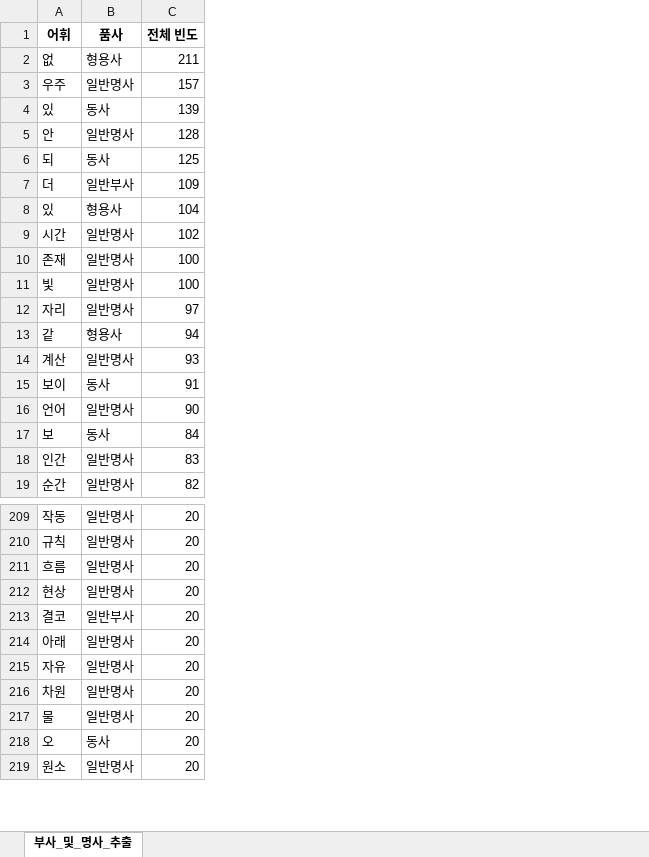
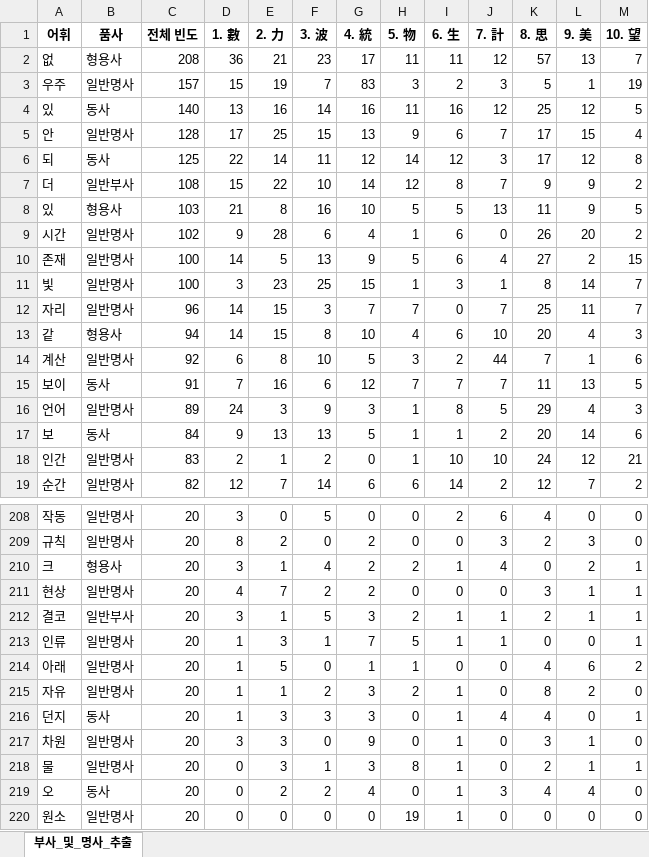
Before and after one commit to yonho67/obsidian, an Excel workbook: v99_핵심단어_분석.xlsx, sheet 부사_및_명사_추출, drawn as a sheet; only a part is shown, gaps mark what is left out; values as stored, in another font and other column widths than the file's, no borders; removed rows and columns are numbered as before the commit, all else as after; the diff covers the shown part only; the diff names each change by its address in the sheet, - before the commit and + after, or states it on an @@ line.

```diff
--- a/v99_핵심단어_분석.xlsx (sheet 부사_및_명사_추출)
+++ b/v99_핵심단어_분석.xlsx (sheet 부사_및_명사_추출)
+column D (1. 數), rows 2-19: 36 | 15 | 13 | 17 | 22 | 15 | 21 | 9 | 14 | 3 | 14 | 14 | 6 | 7 | 24 | 9 | 2 | 12; rows 208-209: 3 | 8; rows 211-212: 4 | 3; rows 214-215: 1 | 1; rows 217-220: 3 | 0 | 0 | 0
+column E (2. 力), rows 2-19: 21 | 19 | 16 | 25 | 14 | 22 | 8 | 28 | 5 | 23 | 15 | 15 | 8 | 16 | 3 | 13 | 1 | 7; rows 208-209: 0 | 2; rows 211-212: 7 | 1; rows 214-215: 5 | 1; rows 217-220: 3 | 3 | 2 | 0
+column F (3. 波), rows 2-19: 23 | 7 | 14 | 15 | 11 | 10 | 16 | 6 | 13 | 25 | 3 | 8 | 10 | 6 | 9 | 13 | 2 | 14; rows 208-209: 5 | 0; rows 211-212: 2 | 5; rows 214-215: 0 | 2; rows 217-220: 0 | 1 | 2 | 0
+column G (4. 統), rows 2-19: 17 | 83 | 16 | 13 | 12 | 14 | 10 | 4 | 9 | 15 | 7 | 10 | 5 | 12 | 3 | 5 | 0 | 6; rows 208-209: 0 | 2; rows 211-212: 2 | 3; rows 214-215: 1 | 3; rows 217-220: 9 | 3 | 4 | 0
+column H (5. 物), rows 2-19: 11 | 3 | 11 | 9 | 14 | 12 | 5 | 1 | 5 | 1 | 7 | 4 | 3 | 7 | 1 | 1 | 1 | 6; rows 208-209: 0 | 0; rows 211-212: 0 | 2; rows 214-215: 1 | 2; rows 217-220: 0 | 8 | 0 | 19
+column I (6. 生), rows 2-19: 11 | 2 | 16 | 6 | 12 | 8 | 5 | 6 | 6 | 3 | 0 | 6 | 2 | 7 | 8 | 1 | 10 | 14; rows 208-209: 2 | 0; rows 211-212: 0 | 1; rows 214-215: 0 | 1; rows 217-220: all 1
+column J (7. 計), rows 2-19: 12 | 3 | 12 | 7 | 3 | 7 | 13 | 0 | 4 | 1 | 7 | 10 | 44 | 7 | 5 | 2 | 10 | 2; rows 208-209: 6 | 3; rows 211-212: 0 | 1; rows 214-215: 0 | 0; rows 217-220: 0 | 0 | 3 | 0
+column K (8. 思), rows 2-19: 57 | 5 | 25 | 17 | 17 | 9 | 11 | 26 | 27 | 8 | 25 | 20 | 7 | 11 | 29 | 20 | 24 | 12; rows 208-209: 4 | 2; rows 211-212: 3 | 2; rows 214-215: 4 | 8; rows 217-220: 3 | 2 | 4 | 0
+column L (9. 美), rows 2-19: 13 | 1 | 12 | 15 | 12 | 9 | 9 | 20 | 2 | 14 | 11 | 4 | 1 | 13 | 4 | 14 | 12 | 7; rows 208-209: 0 | 3; rows 211-212: 1 | 1; rows 214-215: 6 | 2; rows 217-220: 1 | 1 | 4 | 0
+column M (10. 望), rows 2-19: 7 | 19 | 5 | 4 | 8 | 2 | 5 | 2 | 15 | 7 | 7 | 3 | 6 | 5 | 3 | 6 | 21 | 2; rows 208-209: 0 | 0; rows 211-212: 1 | 1; rows 214-215: 2 | 0; rows 217-220: 0 | 1 | 0 | 0
-C2 (전체 빈도): 211
+C2 (전체 빈도): 208
-C4 (전체 빈도): 139
+C4 (전체 빈도): 140
-C7 (전체 빈도): 109
+C7 (전체 빈도): 108
-C8 (전체 빈도): 104
+C8 (전체 빈도): 103
-C12 (전체 빈도): 97
+C12 (전체 빈도): 96
-C14 (전체 빈도): 93
+C14 (전체 빈도): 92
-C16 (전체 빈도): 90
+C16 (전체 빈도): 89
-row 211: 흐름 | 일반명사 | 20
+row 210: 크 | 형용사 | 20 | 3 | 1 | 4 | 2 | 2 | 1 | 4 | 0 | 2 | 1
+row 213: 인류 | 일반명사 | 20 | 1 | 3 | 1 | 7 | 5 | 1 | 1 | 0 | 0 | 1
+row 216: 던지 | 동사 | 20 | 1 | 3 | 3 | 3 | 0 | 1 | 4 | 4 | 0 | 1
```
Also changed, not shown: 48 added rows, 50 removed rows and 6 edited cells elsewhere in this sheet, 28 other files.
